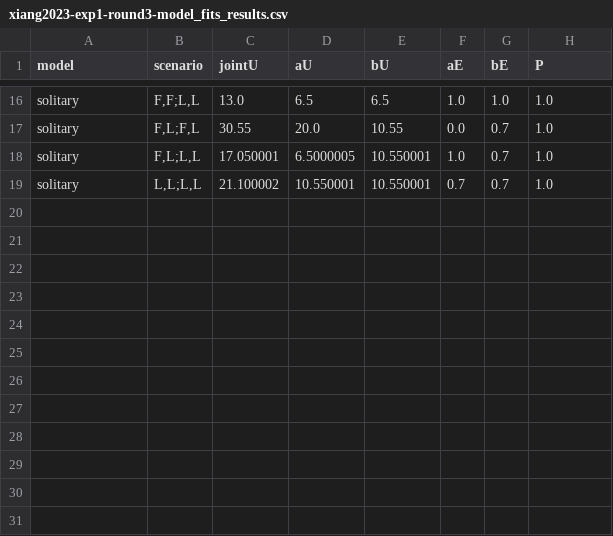
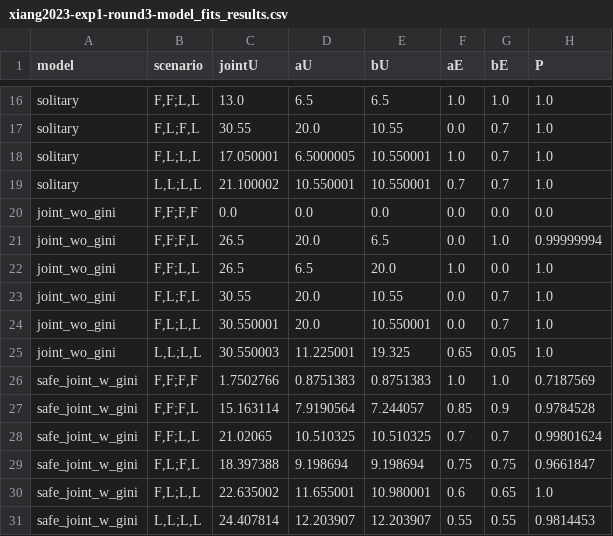
Before and after one commit to jczimm/memo-sandbox, a CSV file: webppl vs memo/xiang2023-exp1-round3-model_fits_results.csv, drawn as a sheet; only a part is shown, gaps mark what is left out; the diff names each change by its address in the sheet, - before the commit and + after, or states it on an @@ line.

Commit message:
refactor a bit and implement safe joint model

```diff
--- a/webppl vs memo/xiang2023-exp1-round3-model_fits_results.csv
+++ b/webppl vs memo/xiang2023-exp1-round3-model_fits_results.csv
+row 20: joint_wo_gini | F,F;F,F | 0.0 | 0.0 | 0.0 | 0.0 | 0.0 | 0.0
+row 21: joint_wo_gini | F,F;F,L | 26.5 | 20.0 | 6.5 | 0.0 | 1.0 | 0.99999994
+row 22: joint_wo_gini | F,F;L,L | 26.5 | 6.5 | 20.0 | 1.0 | 0.0 | 1.0
+row 23: joint_wo_gini | F,L;F,L | 30.55 | 20.0 | 10.55 | 0.0 | 0.7 | 1.0
+row 24: joint_wo_gini | F,L;L,L | 30.550001 | 20.0 | 10.550001 | 0.0 | 0.7 | 1.0
+row 25: joint_wo_gini | L,L;L,L | 30.550003 | 11.225001 | 19.325 | 0.65 | 0.05 | 1.0
+row 26: safe_joint_w_gini | F,F;F,F | 1.7502766 | 0.8751383 | 0.8751383 | 1.0 | 1.0 | 0.7187569
+row 27: safe_joint_w_gini | F,F;F,L | 15.163114 | 7.9190564 | 7.244057 | 0.85 | 0.9 | 0.9784528
+row 28: safe_joint_w_gini | F,F;L,L | 21.02065 | 10.510325 | 10.510325 | 0.7 | 0.7 | 0.99801624
+row 29: safe_joint_w_gini | F,L;F,L | 18.397388 | 9.198694 | 9.198694 | 0.75 | 0.75 | 0.9661847
+row 30: safe_joint_w_gini | F,L;L,L | 22.635002 | 11.655001 | 10.980001 | 0.6 | 0.65 | 1.0
+row 31: safe_joint_w_gini | L,L;L,L | 24.407814 | 12.203907 | 12.203907 | 0.55 | 0.55 | 0.9814453
```
Also changed, not shown: 4 other files.
